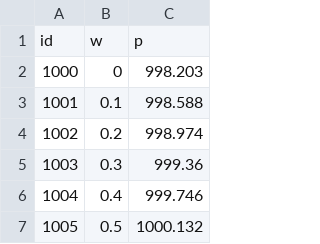
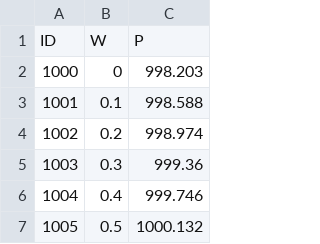
Before and after one commit to carlosjulioperez/handsoncode, a CSV file: etc/importData/csv/BRIXDENSIDADWP.csv (was etc/csv/brixDensidadWp.csv), drawn as a sheet; only a part is shown.

Commit message:
script groovy para importar datos sql desde archivos csv

```diff
--- a/etc/csv/brixDensidadWp.csv
+++ b/etc/importData/csv/BRIXDENSIDADWP.csv
@@ -1,2 +1,2 @@
-id,w,p
+ID,W,P
 1000,0,998.203
```
Also changed, not shown: 17 other files.
